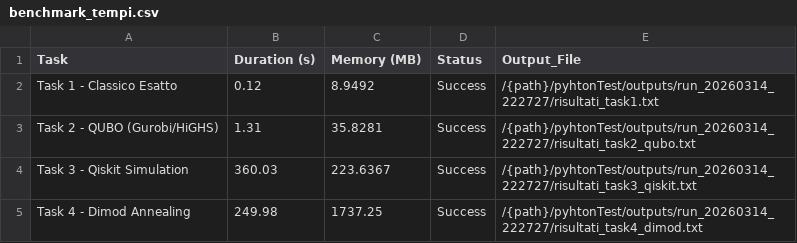
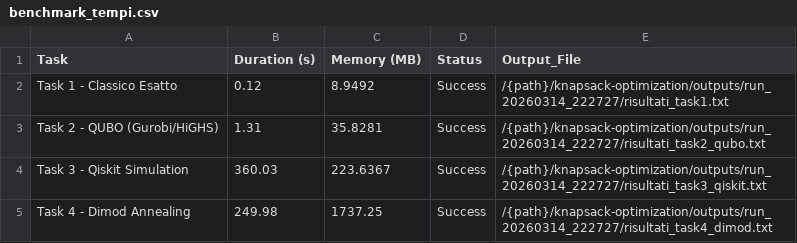
Before and after one commit to Lorenzo-coder/knapsack-optimization, a CSV file: outputs/run_20260314_222727/benchmark_tempi.csv, drawn as a sheet.

Commit message:
fix typo

```diff
--- a/outputs/run_20260314_222727/benchmark_tempi.csv
+++ b/outputs/run_20260314_222727/benchmark_tempi.csv
@@ -1,5 +1,5 @@
 Task,Duration (s),Memory (MB),Status,Output_File
-Task 1 - Classico Esatto,0.12,8.9492,Success,/{path}/pyhtonTest/outputs/run_20260314_222727/risultati_task1.txt
-Task 2 - QUBO (Gurobi/HiGHS),1.31,35.8281,Success,/{path}/pyhtonTest/outputs/run_20260314_222727/risultati_task2_qubo.txt
-Task 3 - Qiskit Simulation,360.03,223.6367,Success,/{path}/pyhtonTest/outputs/run_20260314_222727/risultati_task3_qiskit.txt
-Task 4 - Dimod Annealing,249.98,1737.25,Success,/{path}/pyhtonTest/outputs/run_20260314_222727/risultati_task4_dimod.txt
+Task 1 - Classico Esatto,0.12,8.9492,Success,/{path}/knapsack-optimization/outputs/run_20260314_222727/risultati_task1.txt
+Task 2 - QUBO (Gurobi/HiGHS),1.31,35.8281,Success,/{path}/knapsack-optimization/outputs/run_20260314_222727/risultati_task2_qubo.txt
+Task 3 - Qiskit Simulation,360.03,223.6367,Success,/{path}/knapsack-optimization/outputs/run_20260314_222727/risultati_task3_qiskit.txt
+Task 4 - Dimod Annealing,249.98,1737.25,Success,/{path}/knapsack-optimization/outputs/run_20260314_222727/risultati_task4_dimod.txt
```
Also changed, not shown: 6 other files.
